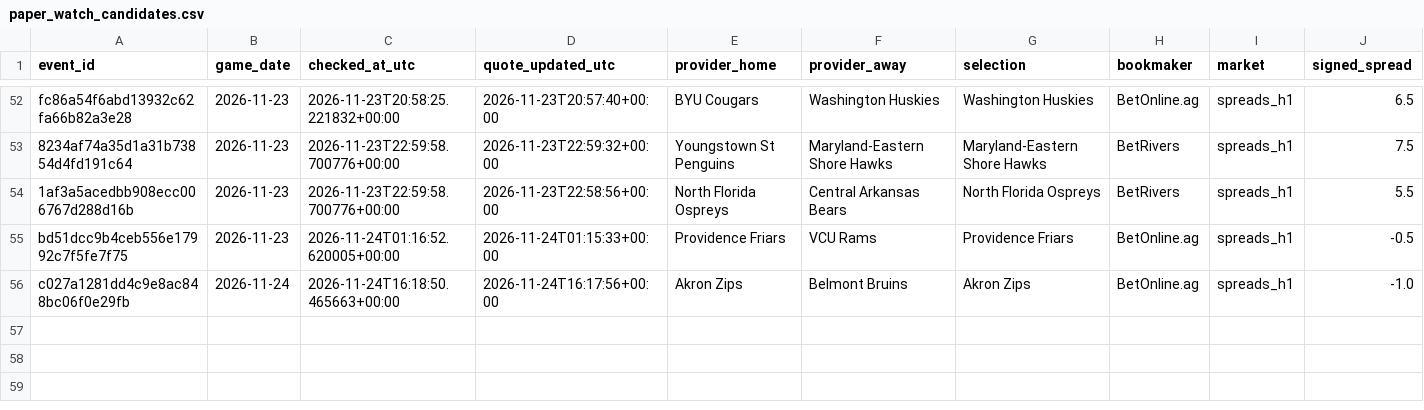
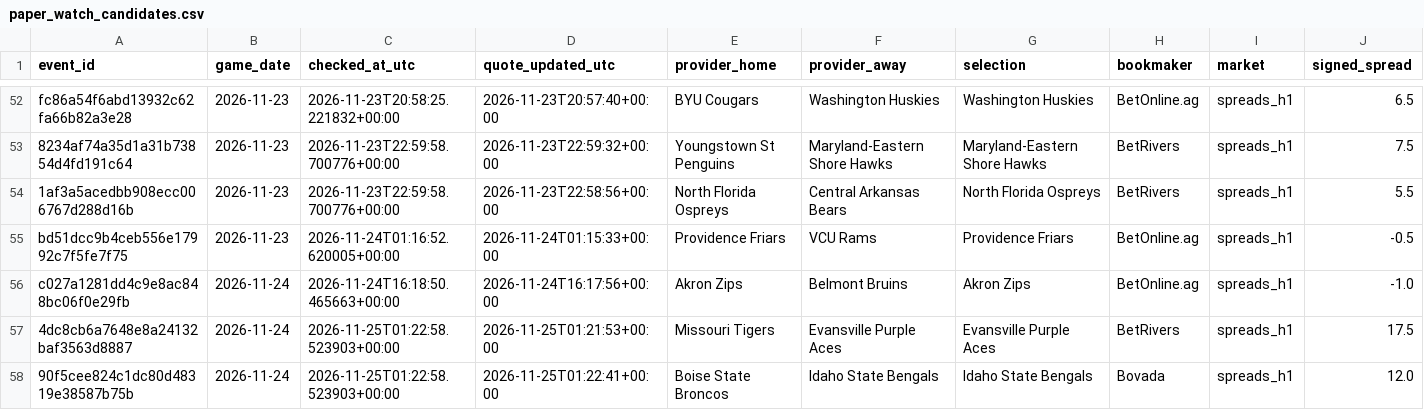
Before and after one commit to chelselaina/first-half-edge, a CSV file: data/paper_watch_candidates.csv, drawn as a sheet; only a part is shown, gaps mark what is left out; rows hold the shown columns only; the diff names each change by its address in the sheet, - before the commit and + after, or states it on an @@ line.

```diff
--- a/data/paper_watch_candidates.csv
+++ b/data/paper_watch_candidates.csv
+row 57: 4dc8cb6a7648e8a24132baf3563d8887 | 2026-11-24 | 2026-11-25T01:22:58.523903+00:00 | 2026-11-25T01:21:53+00:00 | Missouri Tigers | Evansville Purple Aces | Evansville Purple Aces | BetRivers | spreads_h1 | 17.5
+row 58: 90f5cee824c1dc80d48319e38587b75b | 2026-11-24 | 2026-11-25T01:22:58.523903+00:00 | 2026-11-25T01:22:41+00:00 | Boise State Broncos | Idaho State Bengals | Idaho State Bengals | Bovada | spreads_h1 | 12.0
```
